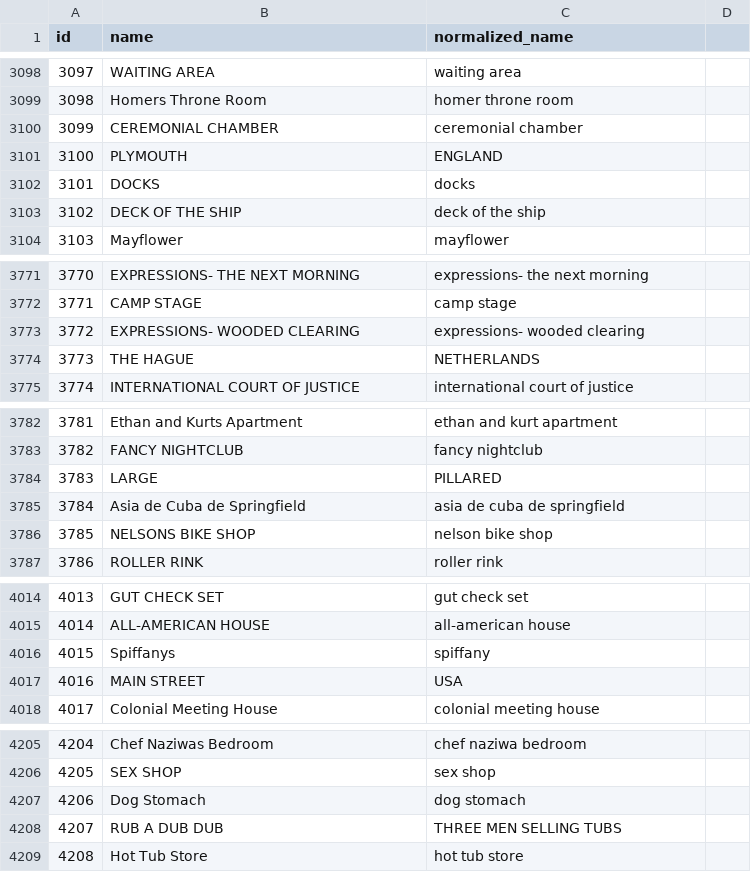
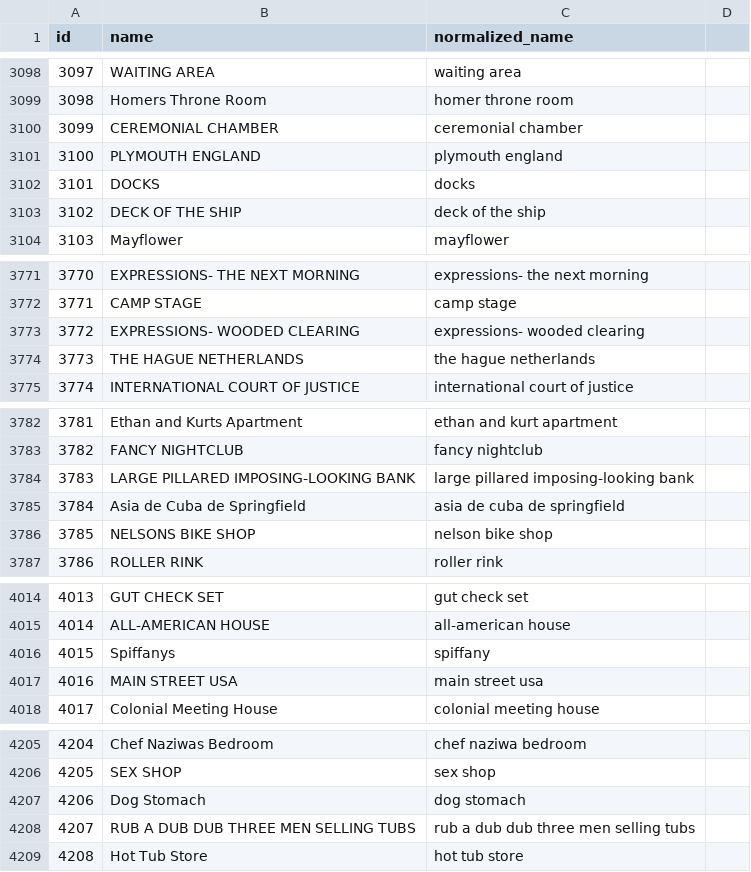
Before and after one commit to jcadenas/simpsons-data-analysis, a CSV file: db/simpsons_data/simpsons_locations_groomed.csv, drawn as a sheet; only a part is shown, gaps mark what is left out; the diff covers the shown part only.

```diff
--- a/db/simpsons_data/simpsons_locations_groomed.csv
+++ b/db/simpsons_data/simpsons_locations_groomed.csv
@@ -3100,3 +3100,3 @@ id,name,normalized_name
 3099,CEREMONIAL CHAMBER,ceremonial chamber
-3100,PLYMOUTH, ENGLAND
+3100,PLYMOUTH ENGLAND,plymouth england
 3101,DOCKS,docks
@@ -3773,3 +3773,3 @@ id,name,normalized_name
 3772,EXPRESSIONS- WOODED CLEARING,expressions- wooded clearing
-3773,THE HAGUE, NETHERLANDS
+3773,THE HAGUE NETHERLANDS,the hague netherlands
 3774,INTERNATIONAL COURT OF JUSTICE,international court of justice
@@ -3783,3 +3783,3 @@ id,name,normalized_name
 3782,FANCY NIGHTCLUB,fancy nightclub
-3783,LARGE, PILLARED
+3783,LARGE PILLARED IMPOSING-LOOKING BANK,large pillared imposing-looking bank
 3784,Asia de Cuba de Springfield,asia de cuba de springfield
@@ -4016,3 +4016,3 @@ id,name,normalized_name
 4015,Spiffanys,spiffany
-4016,MAIN STREET, USA
+4016,MAIN STREET USA,main street usa
 4017,Colonial Meeting House,colonial meeting house
@@ -4207,3 +4207,3 @@ id,name,normalized_name
 4206,Dog Stomach,dog stomach
-4207,RUB A DUB DUB, THREE MEN SELLING TUBS
+4207,RUB A DUB DUB THREE MEN SELLING TUBS,rub a dub dub three men selling tubs
 4208,Hot Tub Store,hot tub store
```
Also changed, not shown: 26 edited cells elsewhere in this file, db/simpsons_data/simpsons_episodes_groomed.csv, 1 other file.
